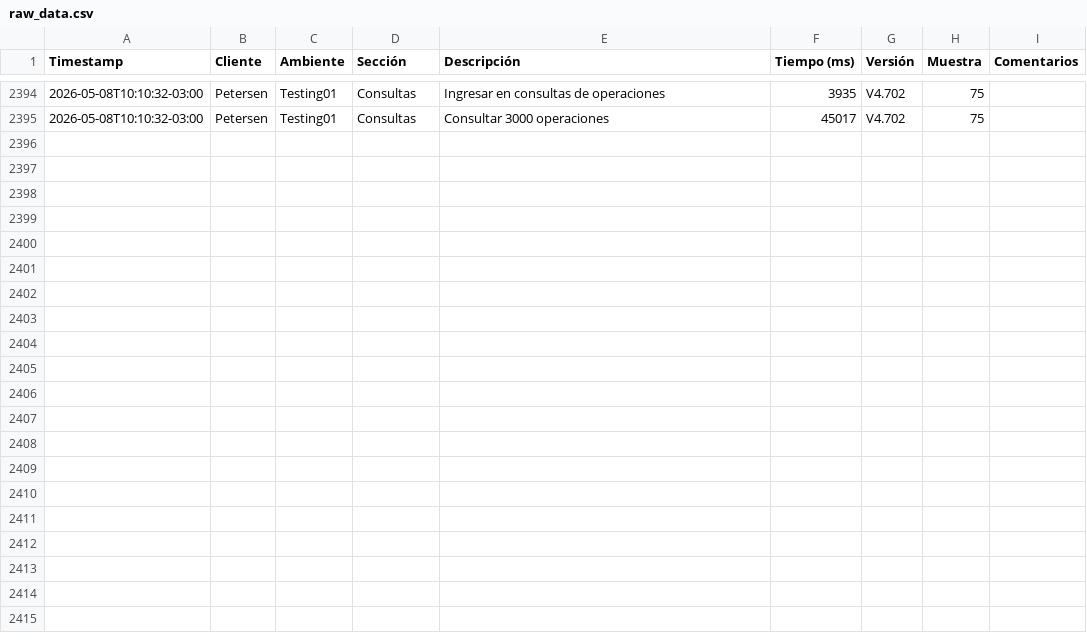
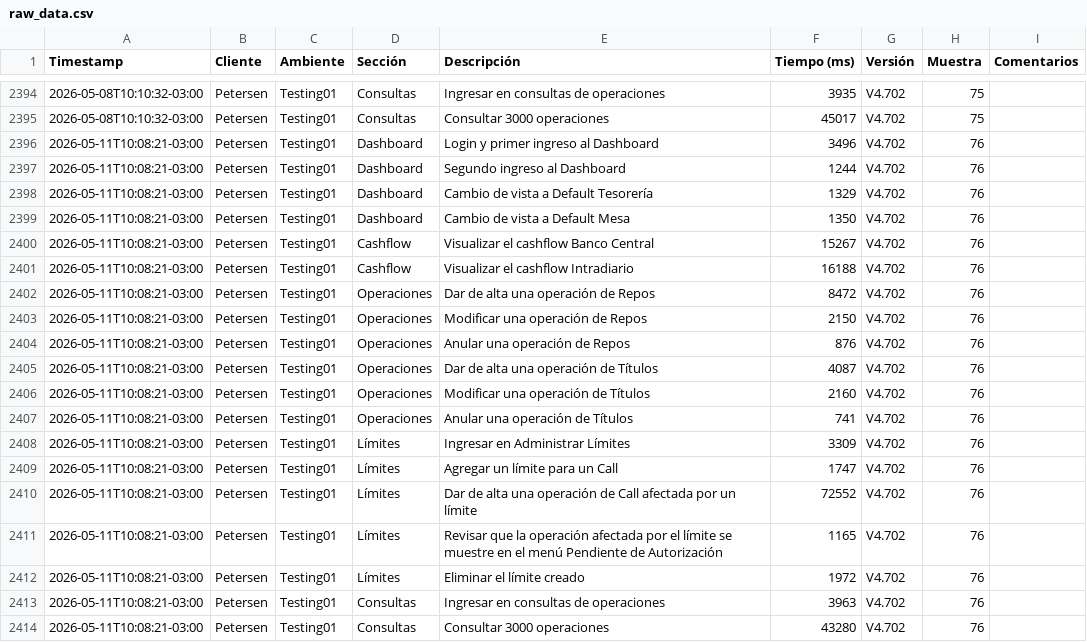
Before and after one commit to chbazan/tr_cypress_reports, a CSV file: raw_data.csv, drawn as a sheet; only a part is shown, gaps mark what is left out; the diff names each change by its address in the sheet, - before the commit and + after, or states it on an @@ line.

Commit message:
Deploy metrics for Testing01/Petersen/V4.702 [ci skip]

```diff
--- a/raw_data.csv
+++ b/raw_data.csv
+row 2396: 2026-05-11T10:08:21-03:00 | Petersen | Testing01 | Dashboard | Login y primer ingreso al Dashboard | 3496 | V4.702 | 76
+row 2397: 2026-05-11T10:08:21-03:00 | Petersen | Testing01 | Dashboard | Segundo ingreso al Dashboard | 1244 | V4.702 | 76
+row 2398: 2026-05-11T10:08:21-03:00 | Petersen | Testing01 | Dashboard | Cambio de vista a Default Tesorería | 1329 | V4.702 | 76
+row 2399: 2026-05-11T10:08:21-03:00 | Petersen | Testing01 | Dashboard | Cambio de vista a Default Mesa | 1350 | V4.702 | 76
+row 2400: 2026-05-11T10:08:21-03:00 | Petersen | Testing01 | Cashflow | Visualizar el cashflow Banco Central | 15267 | V4.702 | 76
+row 2401: 2026-05-11T10:08:21-03:00 | Petersen | Testing01 | Cashflow | Visualizar el cashflow Intradiario | 16188 | V4.702 | 76
+row 2402: 2026-05-11T10:08:21-03:00 | Petersen | Testing01 | Operaciones | Dar de alta una operación de Repos | 8472 | V4.702 | 76
+row 2403: 2026-05-11T10:08:21-03:00 | Petersen | Testing01 | Operaciones | Modificar una operación de Repos | 2150 | V4.702 | 76
+row 2404: 2026-05-11T10:08:21-03:00 | Petersen | Testing01 | Operaciones | Anular una operación de Repos | 876 | V4.702 | 76
+row 2405: 2026-05-11T10:08:21-03:00 | Petersen | Testing01 | Operaciones | Dar de alta una operación de Títulos | 4087 | V4.702 | 76
+row 2406: 2026-05-11T10:08:21-03:00 | Petersen | Testing01 | Operaciones | Modificar una operación de Títulos | 2160 | V4.702 | 76
+row 2407: 2026-05-11T10:08:21-03:00 | Petersen | Testing01 | Operaciones | Anular una operación de Títulos | 741 | V4.702 | 76
+row 2408: 2026-05-11T10:08:21-03:00 | Petersen | Testing01 | Límites | Ingresar en Administrar Límites | 3309 | V4.702 | 76
+row 2409: 2026-05-11T10:08:21-03:00 | Petersen | Testing01 | Límites | Agregar un límite para un Call | 1747 | V4.702 | 76
+row 2410: 2026-05-11T10:08:21-03:00 | Petersen | Testing01 | Límites | Dar de alta una operación de Call afectada por un límite | 72552 | V4.702 | 76
+row 2411: 2026-05-11T10:08:21-03:00 | Petersen | Testing01 | Límites | Revisar que la operación afectada por el límite se muestre en el menú Pendiente de Autorización | 1165 | V4.702 | 76
+row 2412: 2026-05-11T10:08:21-03:00 | Petersen | Testing01 | Límites | Eliminar el límite creado | 1972 | V4.702 | 76
+row 2413: 2026-05-11T10:08:21-03:00 | Petersen | Testing01 | Consultas | Ingresar en consultas de operaciones | 3963 | V4.702 | 76
+row 2414: 2026-05-11T10:08:21-03:00 | Petersen | Testing01 | Consultas | Consultar 3000 operaciones | 43280 | V4.702 | 76
```
Also changed, not shown: Testing01/Petersen/V4.702/comparativa_historica_por_descripcion.csv, Testing01/Petersen/V4.702/comparativa_por_descripcion_vs_V4.690.csv, 7 other files.
